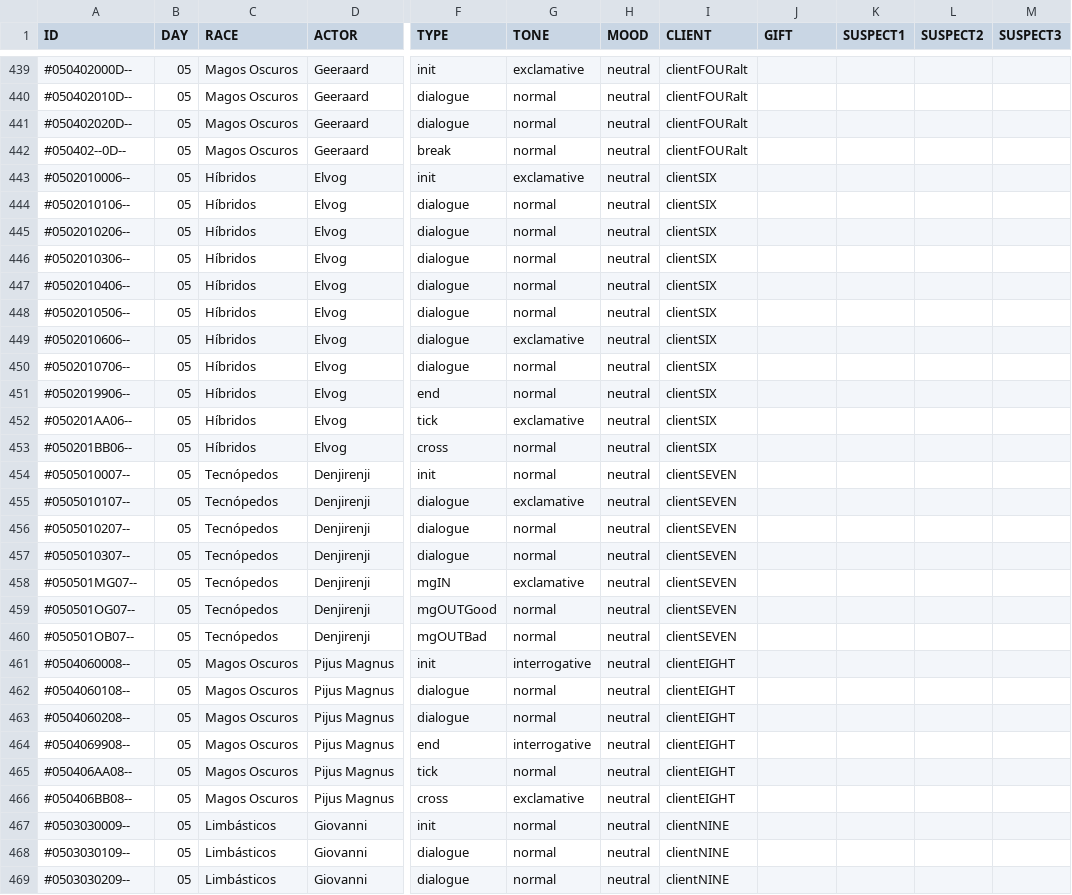
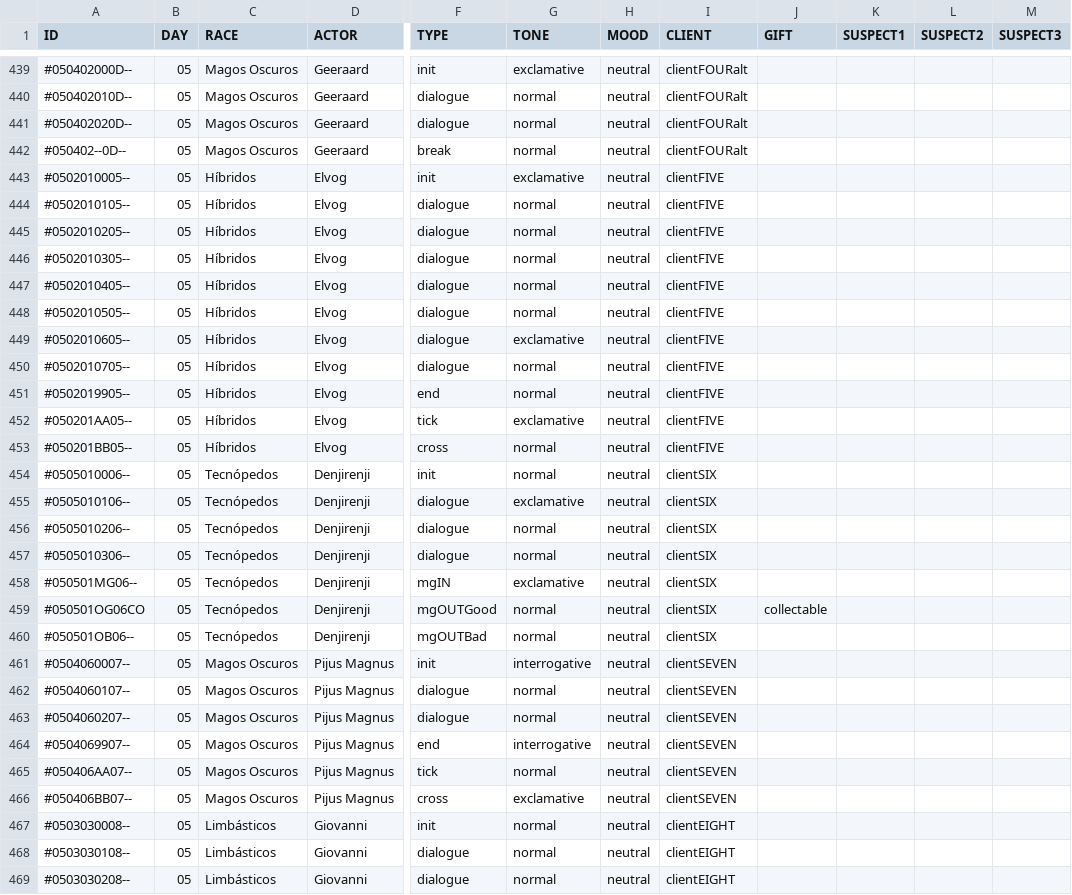
Before and after one commit to MirtharCode/CoinsOnly2024, a CSV file: Assets/Resources/CSV/Dialogues/dialogue_ES.csv, drawn as a sheet; only a part is shown, gaps mark what is left out; the diff covers the shown part only; the diff names each change by its address in the sheet, - before the commit and + after, or states it on an @@ line.

```diff
--- a/Assets/Resources/CSV/Dialogues/dialogue_ES.csv
+++ b/Assets/Resources/CSV/Dialogues/dialogue_ES.csv
-A443 (ID): #0502010006--
+A443 (ID): #0502010005--
-I443:I453 (CLIENT): clientSIX
+I443:I453 (CLIENT): clientFIVE
-A444 (ID): #0502010106--
+A444 (ID): #0502010105--
-A445 (ID): #0502010206--
+A445 (ID): #0502010205--
-A446 (ID): #0502010306--
+A446 (ID): #0502010305--
-A447 (ID): #0502010406--
+A447 (ID): #0502010405--
-A448 (ID): #0502010506--
+A448 (ID): #0502010505--
-A449 (ID): #0502010606--
+A449 (ID): #0502010605--
-A450 (ID): #0502010706--
+A450 (ID): #0502010705--
-A451 (ID): #0502019906--
+A451 (ID): #0502019905--
-A452 (ID): #050201AA06--
+A452 (ID): #050201AA05--
-A453 (ID): #050201BB06--
+A453 (ID): #050201BB05--
-A454 (ID): #0505010007--
+A454 (ID): #0505010006--
-I454:I460 (CLIENT): clientSEVEN
+I454:I460 (CLIENT): clientSIX
-A455 (ID): #0505010107--
+A455 (ID): #0505010106--
-A456 (ID): #0505010207--
+A456 (ID): #0505010206--
-A457 (ID): #0505010307--
+A457 (ID): #0505010306--
-A458 (ID): #050501MG07--
+A458 (ID): #050501MG06--
-A459 (ID): #050501OG07--
+A459 (ID): #050501OG06CO
-J459 (GIFT): (empty)
+J459 (GIFT): collectable
-A460 (ID): #050501OB07--
+A460 (ID): #050501OB06--
-A461 (ID): #0504060008--
+A461 (ID): #0504060007--
-I461:I466 (CLIENT): clientEIGHT
+I461:I466 (CLIENT): clientSEVEN
-A462 (ID): #0504060108--
+A462 (ID): #0504060107--
-A463 (ID): #0504060208--
+A463 (ID): #0504060207--
-A464 (ID): #0504069908--
+A464 (ID): #0504069907--
-A465 (ID): #050406AA08--
+A465 (ID): #050406AA07--
-A466 (ID): #050406BB08--
+A466 (ID): #050406BB07--
-A467 (ID): #0503030009--
+A467 (ID): #0503030008--
-I467:I469 (CLIENT): clientNINE
+I467:I469 (CLIENT): clientEIGHT
-A468 (ID): #0503030109--
+A468 (ID): #0503030108--
-A469 (ID): #0503030209--
+A469 (ID): #0503030208--
```
Also changed, not shown: 66 edited cells elsewhere in this file, Assets/Resources/CSV/Products/products.csv, 24 other files.
